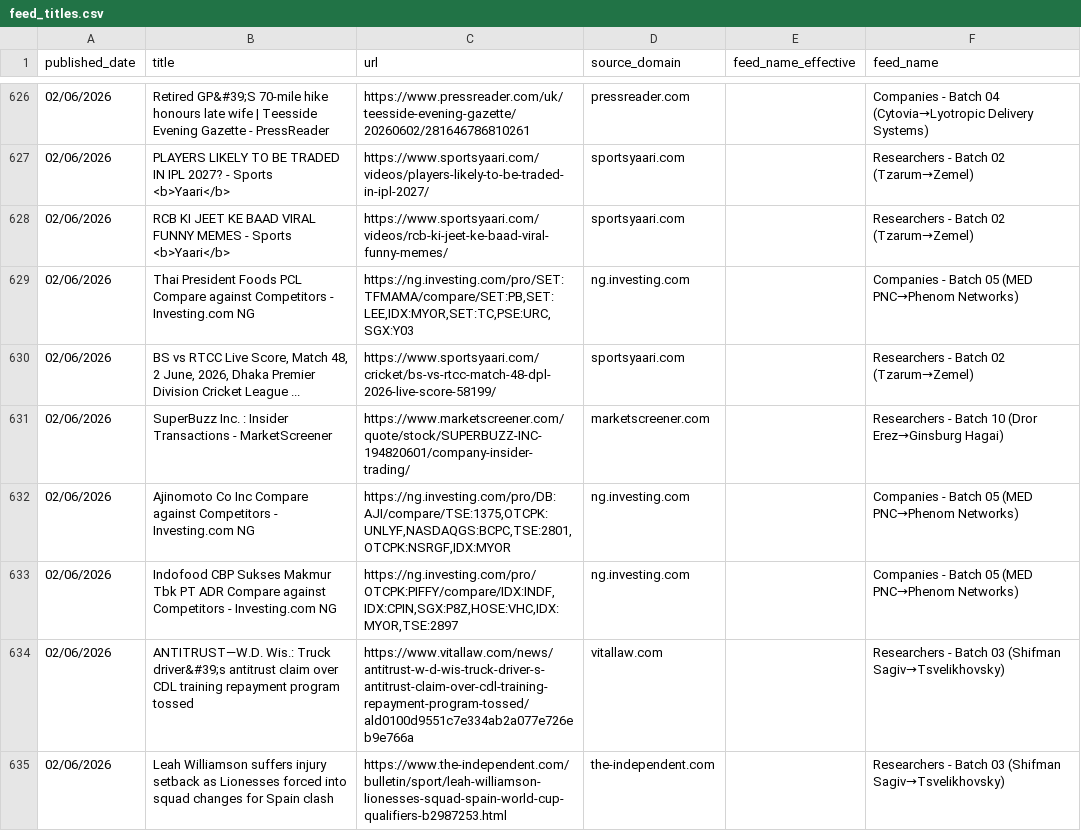
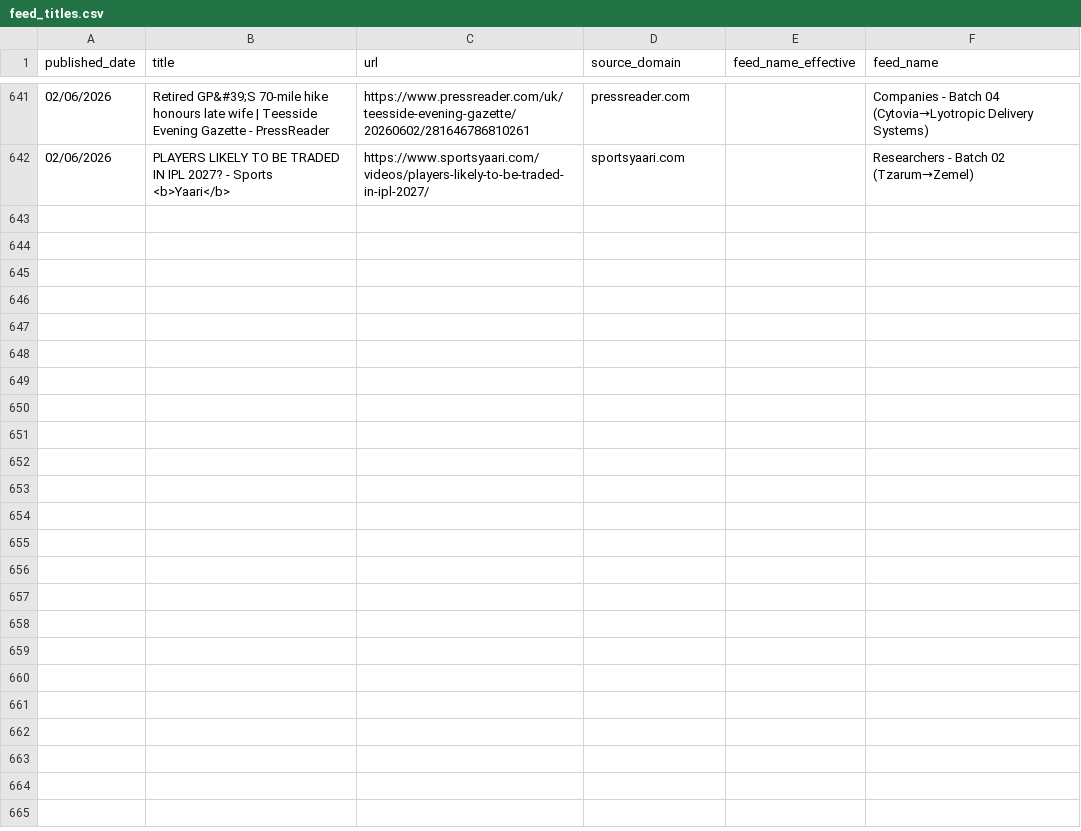
Before and after one commit to elyashivzangen/yissum-science, a CSV file: data_new_updater/feed_titles.csv, drawn as a sheet; only a part is shown, gaps mark what is left out; removed rows and columns are numbered as before the commit, all else as after; the diff covers the shown part only; the diff names each change by its address in the sheet, - before the commit and + after, or states it on an @@ line.

```diff
--- a/data_new_updater/feed_titles.csv
+++ b/data_new_updater/feed_titles.csv
-row 628: 02/06/2026 | RCB KI JEET KE BAAD VIRAL FUNNY MEMES - Sports <b>Yaari</b> | https://www.sportsyaari.com/videos/rcb-ki-jeet-ke-baad-viral-funny-memes/ | sportsyaari.com |  | Researchers - Batch 02 (Tzarum→Zemel)
-row 629: 02/06/2026 | Thai President Foods PCL Compare against Competitors - Investing.com NG | https://ng.investing.com/pro/SET:TFMAMA/compare/SET:PB,SET:LEE,IDX:MYOR,SET:TC,PSE:URC,SGX:Y03 | ng.investing.com |  | Companies - Batch 05 (MED PNC→Phenom Networks)
-row 630: 02/06/2026 | BS vs RTCC Live Score, Match 48, 2 June, 2026, Dhaka Premier Division Cricket League ... | https://www.sportsyaari.com/cricket/bs-vs-rtcc-match-48-dpl-2026-live-score-58199/ | sportsyaari.com |  | Researchers - Batch 02 (Tzarum→Zemel)
-row 631: 02/06/2026 | SuperBuzz Inc. : Insider Transactions - MarketScreener | https://www.marketscreener.com/quote/stock/SUPERBUZZ-INC-194820601/company-insider-trading/ | marketscreener.com |  | Researchers - Batch 10 (Dror Erez→Ginsburg Hagai)
-row 632: 02/06/2026 | Ajinomoto Co Inc Compare against Competitors - Investing.com NG | https://ng.investing.com/pro/DB:AJI/compare/TSE:1375,OTCPK:UNLYF,NASDAQGS:BCPC,TSE:2801,OTCPK:NSRGF,IDX:MYOR | ng.investing.com |  | Companies - Batch 05 (MED PNC→Phenom Networks)
-row 633: 02/06/2026 | Indofood CBP Sukses Makmur Tbk PT ADR Compare against Competitors - Investing.com NG | https://ng.investing.com/pro/OTCPK:PIFFY/compare/IDX:INDF,IDX:CPIN,SGX:P8Z,HOSE:VHC,IDX:MYOR,TSE:2897 | ng.investing.com |  | Companies - Batch 05 (MED PNC→Phenom Networks)
-row 634: 02/06/2026 | ANTITRUST—W.D. Wis.: Truck driver&#39;s antitrust claim over CDL training repayment program tossed | https://www.vitallaw.com/news/antitrust-w-d-wis-truck-driver-s-antitrust-claim-over-cdl-training-repayment-program-tossed/ald0100d9551c7e334ab2a077e726eb9e766a | vitallaw.com |  | Researchers - Batch 03 (Shifman Sagiv→Tsvelikhovsky)
-row 635: 02/06/2026 | Leah Williamson suffers injury setback as Lionesses forced into squad changes for Spain clash | https://www.the-independent.com/bulletin/sport/leah-williamson-lionesses-squad-spain-world-cup-qualifiers-b2987253.html | the-independent.com |  | Researchers - Batch 03 (Shifman Sagiv→Tsvelikhovsky)
```
Also changed, not shown: 15 added rows and 8 removed rows elsewhere in this file, data_new_updater/feed.csv, data_new_updater/feed_compact.csv, 2 other files.
